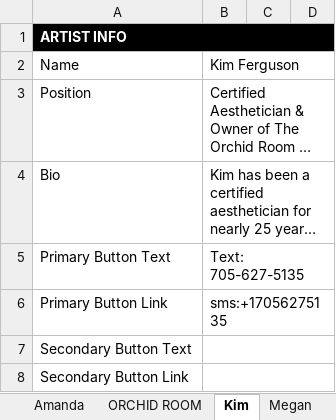
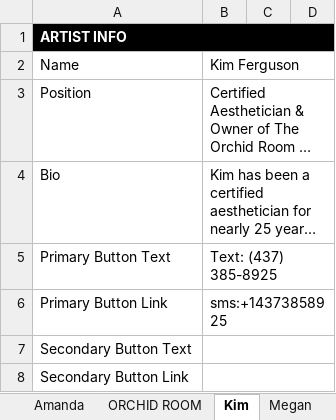
Before and after one commit to LuxeHairArtistryCo/LuxeHairArtistryCo.github.io, an Excel workbook: artists_info.xlsm, sheet Kim, drawn as a sheet; only a part is shown; long unchanged cells end in …; values as stored, in another font and other column widths than the file's, no borders; conditional formats not drawn; the diff names each change by its address in the sheet, - before the commit and + after, or states it on an @@ line.

```diff
--- a/artists_info.xlsm (sheet Kim)
+++ b/artists_info.xlsm (sheet Kim)
-B5: Text: 705-627-5135
+B5: Text: (437) 385-8925
-B6: sms:+17056275135
+B6: sms:+14373858925
```
Also changed, not shown: sheet Rhonda, sheet Megan, sheet Amanda, sheet Victoria, charts or pictures, 3 other files.
